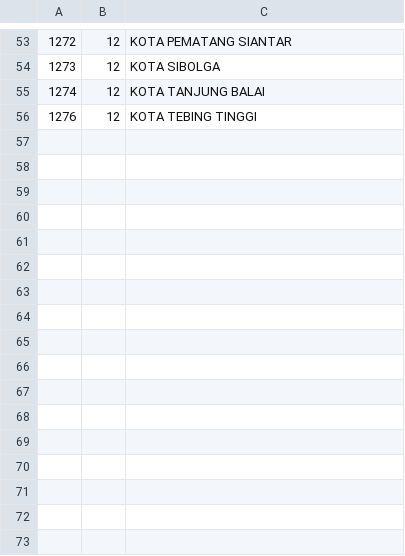
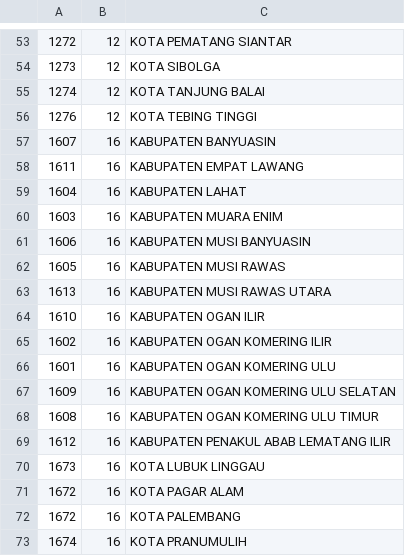
Before and after one commit to oproid/api-wilayah-indonesia, a CSV file: data/regencies.csv, drawn as a sheet; only a part is shown, gaps mark what is left out; the diff names each change by its address in the sheet, - before the commit and + after, or states it on an @@ line.

Commit message:
Update regencies.csv

```diff
--- a/data/regencies.csv
+++ b/data/regencies.csv
+row 57: 1607 | 16 | KABUPATEN BANYUASIN
+row 58: 1611 | 16 | KABUPATEN EMPAT LAWANG
+row 59: 1604 | 16 | KABUPATEN LAHAT
+row 60: 1603 | 16 | KABUPATEN MUARA ENIM
+row 61: 1606 | 16 | KABUPATEN MUSI BANYUASIN
+row 62: 1605 | 16 | KABUPATEN MUSI RAWAS
+row 63: 1613 | 16 | KABUPATEN MUSI RAWAS UTARA
+row 64: 1610 | 16 | KABUPATEN OGAN ILIR
+row 65: 1602 | 16 | KABUPATEN OGAN KOMERING ILIR
+row 66: 1601 | 16 | KABUPATEN OGAN KOMERING ULU
+row 67: 1609 | 16 | KABUPATEN OGAN KOMERING ULU SELATAN
+row 68: 1608 | 16 | KABUPATEN OGAN KOMERING ULU TIMUR
+row 69: 1612 | 16 | KABUPATEN PENAKUL ABAB LEMATANG ILIR
+row 70: 1673 | 16 | KOTA LUBUK LINGGAU
+row 71: 1672 | 16 | KOTA PAGAR ALAM
+row 72: 1672 | 16 | KOTA PALEMBANG
+row 73: 1674 | 16 | KOTA PRANUMULIH
```
